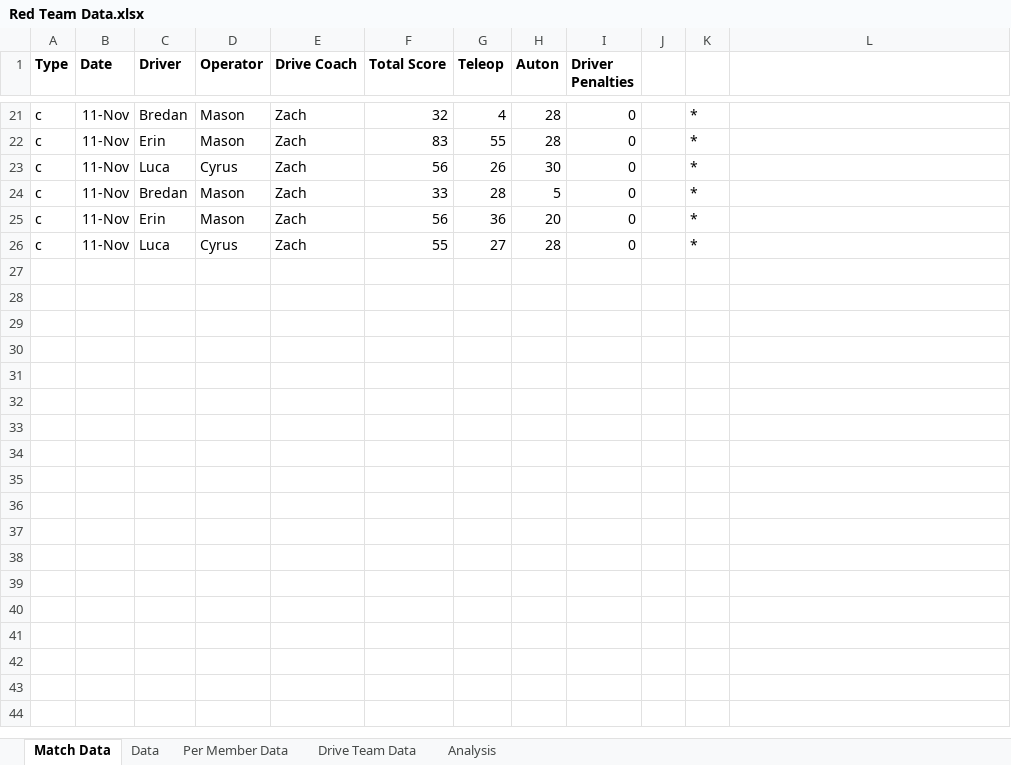
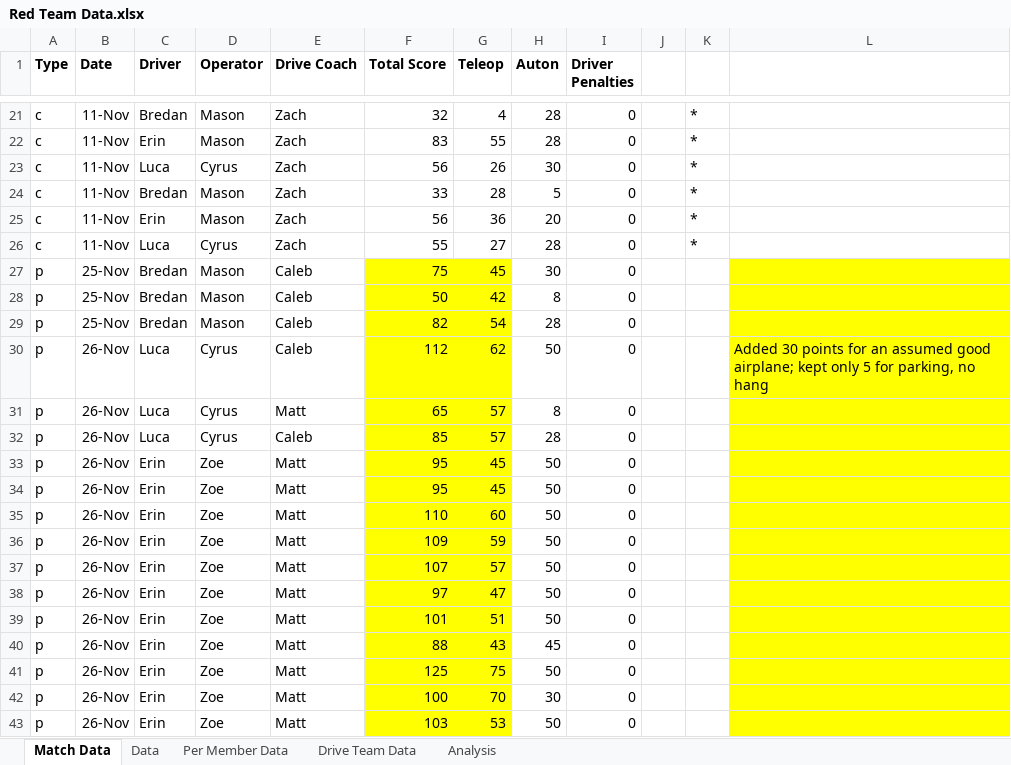
Before and after one commit to mahall05/FTCStats, an Excel workbook: Red Team Data.xlsx, sheet Match Data, drawn as a sheet; only a part is shown, gaps mark what is left out; values as stored, in another font and other column widths than the file's, no borders; the diff names each change by its address in the sheet, - before the commit and + after, or states it on an @@ line.

```diff
--- a/Red Team Data.xlsx (sheet Match Data)
+++ b/Red Team Data.xlsx (sheet Match Data)
+row 27: p | 25-Nov | Bredan | Mason | Caleb | 75 | 45 | 30 | 0
+row 28: p | 25-Nov | Bredan | Mason | Caleb | 50 | 42 | 8 | 0
+row 29: p | 25-Nov | Bredan | Mason | Caleb | 82 | 54 | 28 | 0
+row 30: p | 26-Nov | Luca | Cyrus | Caleb | 112 | 62 | 50 | 0 |  |  | Added 30 points for an assumed good airplane; kept only 5 for parking, no hang
+row 31: p | 26-Nov | Luca | Cyrus | Matt | 65 | 57 | 8 | 0
+row 32: p | 26-Nov | Luca | Cyrus | Caleb | 85 | 57 | 28 | 0
+row 33: p | 26-Nov | Erin | Zoe | Matt | 95 | 45 | 50 | 0
+row 34: p | 26-Nov | Erin | Zoe | Matt | 95 | 45 | 50 | 0
+row 35: p | 26-Nov | Erin | Zoe | Matt | 110 | 60 | 50 | 0
+row 36: p | 26-Nov | Erin | Zoe | Matt | 109 | 59 | 50 | 0
+row 37: p | 26-Nov | Erin | Zoe | Matt | 107 | 57 | 50 | 0
+row 38: p | 26-Nov | Erin | Zoe | Matt | 97 | 47 | 50 | 0
+row 39: p | 26-Nov | Erin | Zoe | Matt | 101 | 51 | 50 | 0
+row 40: p | 26-Nov | Erin | Zoe | Matt | 88 | 43 | 45 | 0
+row 41: p | 26-Nov | Erin | Zoe | Matt | 125 | 75 | 50 | 0
+row 42: p | 26-Nov | Erin | Zoe | Matt | 100 | 70 | 30 | 0
+row 43: p | 26-Nov | Erin | Zoe | Matt | 103 | 53 | 50 | 0
```
Also changed, not shown: sheet Drive Team Data, sheet Per Member Data, charts or pictures, 5 other files.
